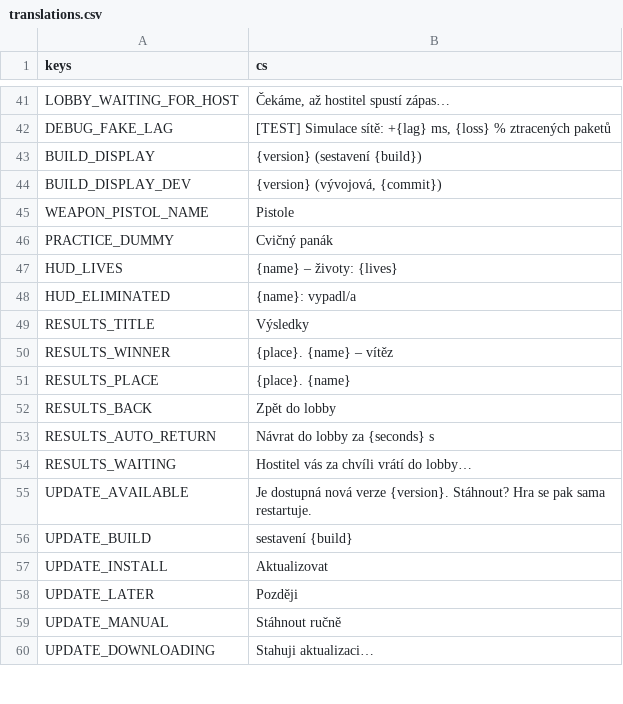
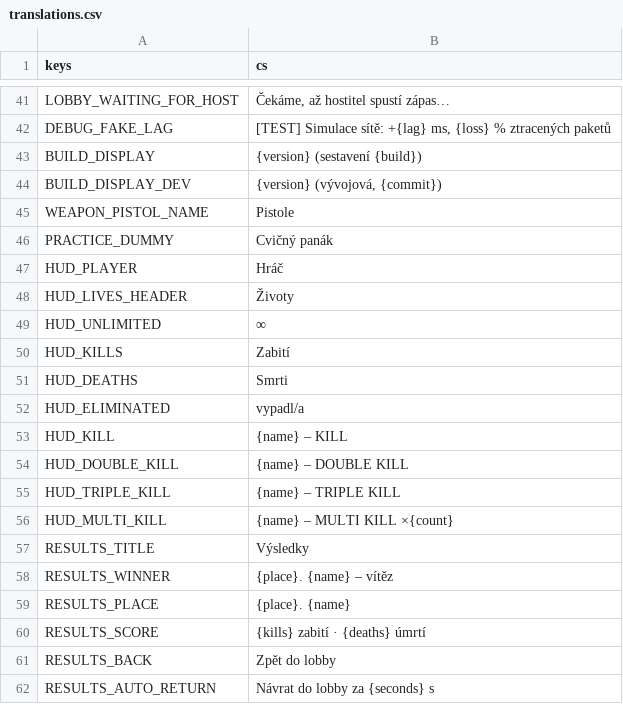
Before and after one commit to nejhorsiprogramatorsveta/Gun_game, a CSV file: localization/translations.csv, drawn as a sheet; only a part is shown, gaps mark what is left out; the shorter side is filled out with more unchanged rows.

Commit message:
`feat(gameplay): add client prediction, stronger knockback and kill scoring`

```diff
--- a/localization/translations.csv
+++ b/localization/translations.csv
@@ -46,4 +46,12 @@ WEAPON_PISTOL_NAME,Pistole
 PRACTICE_DUMMY,Cvičný panák
-HUD_LIVES,{name} – životy: {lives}
-HUD_ELIMINATED,{name}: vypadl/a
+HUD_PLAYER,Hráč
+HUD_LIVES_HEADER,Životy
+HUD_UNLIMITED,∞
+HUD_KILLS,Zabití
+HUD_DEATHS,Smrti
+HUD_ELIMINATED,vypadl/a
+HUD_KILL,{name} – KILL
+HUD_DOUBLE_KILL,{name} – DOUBLE KILL
+HUD_TRIPLE_KILL,{name} – TRIPLE KILL
+HUD_MULTI_KILL,{name} – MULTI KILL ×{count}
 RESULTS_TITLE,Výsledky
@@ -51,2 +59,3 @@ RESULTS_WINNER,{place}. {name} – vítěz
 RESULTS_PLACE,{place}. {name}
+RESULTS_SCORE,{kills} zabití · {deaths} úmrtí
 RESULTS_BACK,Zpět do lobby
```
Also changed, not shown: 27 other files.
